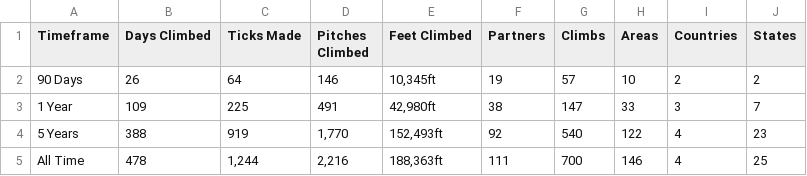
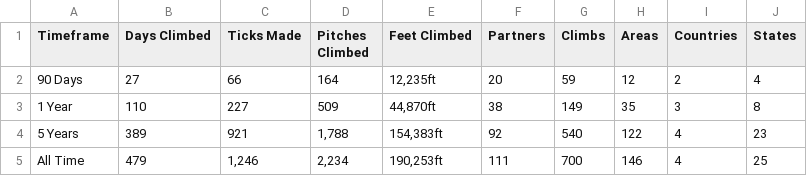
Before and after one commit to achiquit/ticks-db, a CSV file: data/overview-stats.csv, drawn as a sheet.

```diff
--- a/data/overview-stats.csv
+++ b/data/overview-stats.csv
@@ -1,5 +1,5 @@
 Timeframe,"Days Climbed","Ticks Made","Pitches Climbed","Feet Climbed",Partners,Climbs,Areas,Countries,States
-"90 Days",26,64,146,"10,345ft",19,57,10,2,2
-"1 Year",109,225,491,"42,980ft",38,147,33,3,7
-"5 Years",388,919,"1,770","152,493ft",92,540,122,4,23
-"All Time",478,"1,244","2,216","188,363ft",111,700,146,4,25
+"90 Days",27,66,164,"12,235ft",20,59,12,2,4
+"1 Year",110,227,509,"44,870ft",38,149,35,3,8
+"5 Years",389,921,"1,788","154,383ft",92,540,122,4,23
+"All Time",479,"1,246","2,234","190,253ft",111,700,146,4,25
```
Also changed, not shown: data/climb-locs-heat.csv, data/monthly-height.csv, 4 other files.
